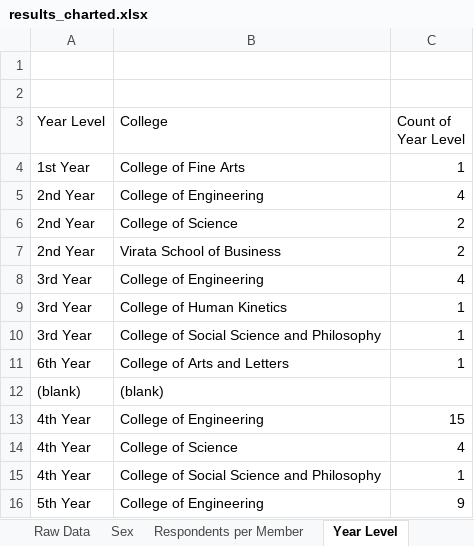
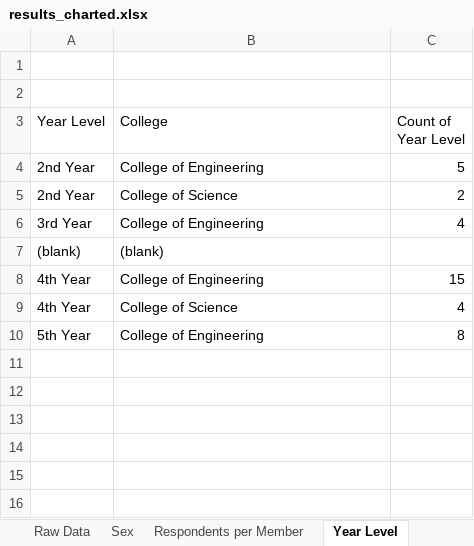
Before and after one commit to cs196copyrights/cs196copyright, an Excel workbook: results_charted.xlsx, sheet Year Level, drawn as a sheet; values as stored, in another font and other column widths than the file's, no borders; charts and pictures not drawn; removed rows and columns are numbered as before the commit, all else as after; the diff names each change by its address in the sheet, - before the commit and + after, or states it on an @@ line.

```diff
--- a/results_charted.xlsx (sheet Year Level)
+++ b/results_charted.xlsx (sheet Year Level)
-row 4: 1st Year | College of Fine Arts | 1
-C4 (Count of Year Level): 4
+C4 (Count of Year Level): 5
-row 7: 2nd Year | Virata School of Business | 2
-row 9: 3rd Year | College of Human Kinetics | 1
-row 10: 3rd Year | College of Social Science and Philosophy | 1
-row 11: 6th Year | College of Arts and Letters | 1
-row 15: 4th Year | College of Social Science and Philosophy | 1
-C10 (Count of Year Level): 9
+C10 (Count of Year Level): 8
```
Also changed, not shown: sheet Raw Data, sheet Sex, sheet Respondents per Member, charts or pictures.
